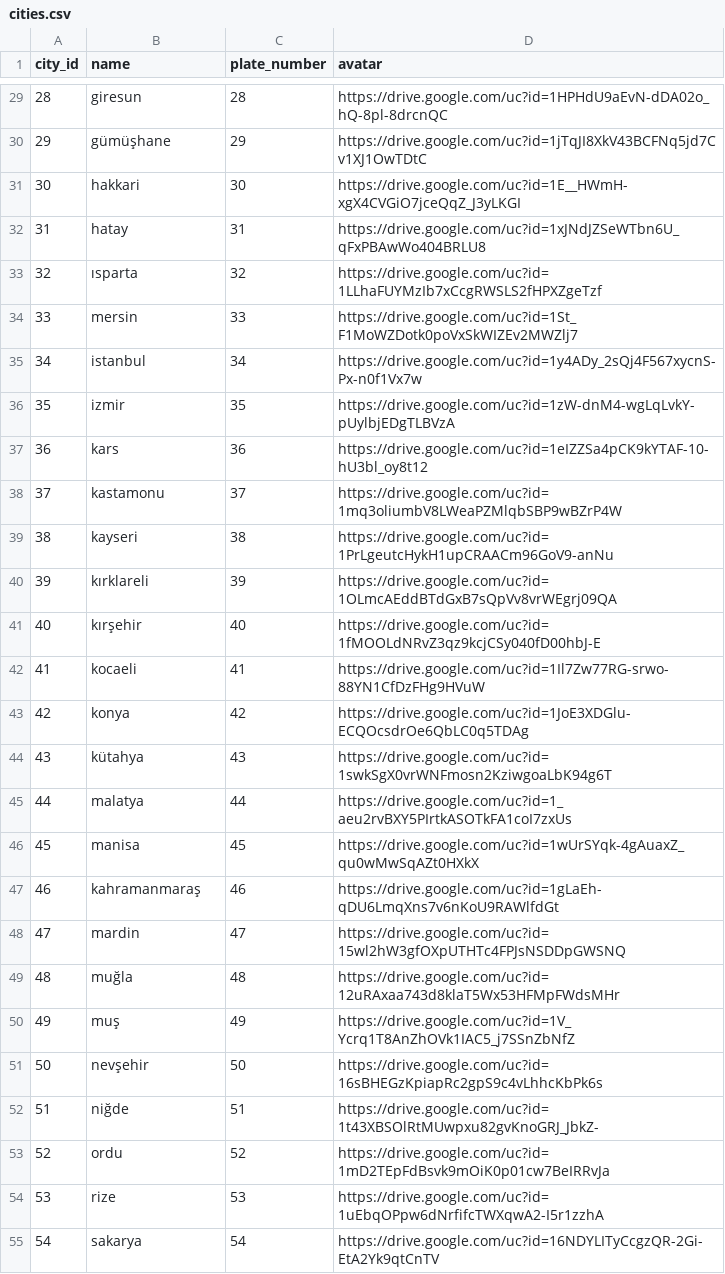
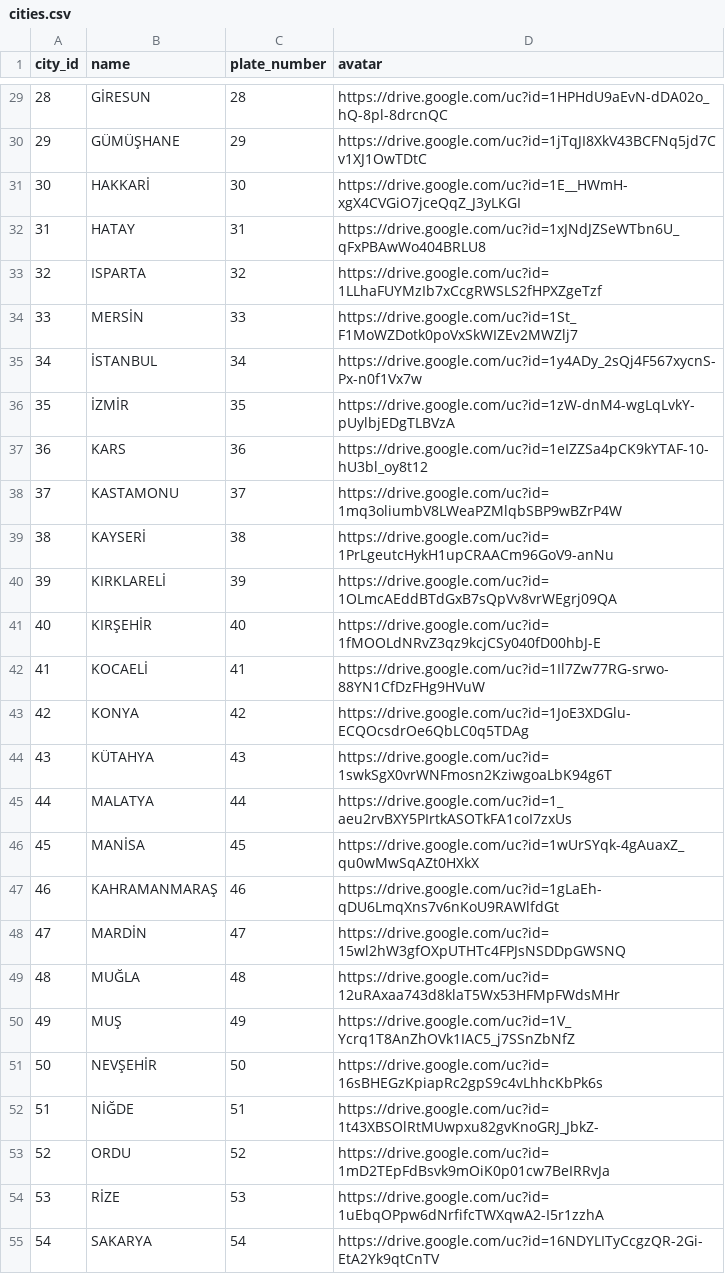
Before and after one commit to overfatih/knowledgebox, a CSV file: app/src/main/assets/cities.csv, drawn as a sheet; only a part is shown, gaps mark what is left out; the diff covers the shown part only.

```diff
--- a/app/src/main/assets/cities.csv
+++ b/app/src/main/assets/cities.csv
@@ -29,27 +29,27 @@
-28;giresun;28;https://drive.google.com/uc?id=1HPHdU9aEvN-dDA02o_hQ-8pl-8drcnQC
-29;gümüşhane;29;https://drive.google.com/uc?id=1jTqJI8XkV43BCFNq5jd7Cv1XJ1OwTDtC
-30;hakkari;30;https://drive.google.com/uc?id=1E__HWmH-xgX4CVGiO7jceQqZ_J3yLKGI
-31;hatay;31;https://drive.google.com/uc?id=1xJNdJZSeWTbn6U_qFxPBAwWo404BRLU8
-32;ısparta;32;https://drive.google.com/uc?id=1LLhaFUYMzIb7xCcgRWSLS2fHPXZgeTzf
-33;mersin;33;https://drive.google.com/uc?id=1St_F1MoWZDotk0poVxSkWIZEv2MWZlj7
-34;istanbul;34;https://drive.google.com/uc?id=1y4ADy_2sQj4F567xycnS-Px-n0f1Vx7w
-35;izmir;35;https://drive.google.com/uc?id=1zW-dnM4-wgLqLvkY-pUylbjEDgTLBVzA
-36;kars;36;https://drive.google.com/uc?id=1eIZZSa4pCK9kYTAF-10-hU3bl_oy8t12
-37;kastamonu;37;https://drive.google.com/uc?id=1mq3oliumbV8LWeaPZMlqbSBP9wBZrP4W
-38;kayseri;38;https://drive.google.com/uc?id=1PrLgeutcHykH1upCRAACm96GoV9-anNu
-39;kırklareli;39;https://drive.google.com/uc?id=1OLmcAEddBTdGxB7sQpVv8vrWEgrj09QA
-40;kırşehir;40;https://drive.google.com/uc?id=1fMOOLdNRvZ3qz9kcjCSy040fD00hbJ-E
-41;kocaeli;41;https://drive.google.com/uc?id=1Il7Zw77RG-srwo-88YN1CfDzFHg9HVuW
-42;konya;42;https://drive.google.com/uc?id=1JoE3XDGlu-ECQOcsdrOe6QbLC0q5TDAg
-43;kütahya;43;https://drive.google.com/uc?id=1swkSgX0vrWNFmosn2KziwgoaLbK94g6T
-44;malatya;44;https://drive.google.com/uc?id=1_aeu2rvBXY5PIrtkASOTkFA1coI7zxUs
-45;manisa;45;https://drive.google.com/uc?id=1wUrSYqk-4gAuaxZ_qu0wMwSqAZt0HXkX
-46;kahramanmaraş;46;https://drive.google.com/uc?id=1gLaEh-qDU6LmqXns7v6nKoU9RAWlfdGt
-47;mardin;47;https://drive.google.com/uc?id=15wl2hW3gfOXpUTHTc4FPJsNSDDpGWSNQ
-48;muğla;48;https://drive.google.com/uc?id=12uRAxaa743d8klaT5Wx53HFMpFWdsMHr
-49;muş;49;https://drive.google.com/uc?id=1V_Ycrq1T8AnZhOVk1IAC5_j7SSnZbNfZ
-50;nevşehir;50;https://drive.google.com/uc?id=16sBHEGzKpiapRc2gpS9c4vLhhcKbPk6s
-51;niğde;51;https://drive.google.com/uc?id=1t43XBSOlRtMUwpxu82gvKnoGRJ_JbkZ-
-52;ordu;52;https://drive.google.com/uc?id=1mD2TEpFdBsvk9mOiK0p01cw7BeIRRvJa
-53;rize;53;https://drive.google.com/uc?id=1uEbqOPpw6dNrfifcTWXqwA2-I5r1zzhA
-54;sakarya;54;https://drive.google.com/uc?id=16NDYLITyCcgzQR-2Gi-EtA2Yk9qtCnTV
+28;GİRESUN;28;https://drive.google.com/uc?id=1HPHdU9aEvN-dDA02o_hQ-8pl-8drcnQC
+29;GÜMÜŞHANE;29;https://drive.google.com/uc?id=1jTqJI8XkV43BCFNq5jd7Cv1XJ1OwTDtC
+30;HAKKARİ;30;https://drive.google.com/uc?id=1E__HWmH-xgX4CVGiO7jceQqZ_J3yLKGI
+31;HATAY;31;https://drive.google.com/uc?id=1xJNdJZSeWTbn6U_qFxPBAwWo404BRLU8
+32;ISPARTA;32;https://drive.google.com/uc?id=1LLhaFUYMzIb7xCcgRWSLS2fHPXZgeTzf
+33;MERSİN;33;https://drive.google.com/uc?id=1St_F1MoWZDotk0poVxSkWIZEv2MWZlj7
+34;İSTANBUL;34;https://drive.google.com/uc?id=1y4ADy_2sQj4F567xycnS-Px-n0f1Vx7w
+35;İZMİR;35;https://drive.google.com/uc?id=1zW-dnM4-wgLqLvkY-pUylbjEDgTLBVzA
+36;KARS;36;https://drive.google.com/uc?id=1eIZZSa4pCK9kYTAF-10-hU3bl_oy8t12
+37;KASTAMONU;37;https://drive.google.com/uc?id=1mq3oliumbV8LWeaPZMlqbSBP9wBZrP4W
+38;KAYSERİ;38;https://drive.google.com/uc?id=1PrLgeutcHykH1upCRAACm96GoV9-anNu
+39;KIRKLARELİ;39;https://drive.google.com/uc?id=1OLmcAEddBTdGxB7sQpVv8vrWEgrj09QA
+40;KIRŞEHİR;40;https://drive.google.com/uc?id=1fMOOLdNRvZ3qz9kcjCSy040fD00hbJ-E
+41;KOCAELİ;41;https://drive.google.com/uc?id=1Il7Zw77RG-srwo-88YN1CfDzFHg9HVuW
+42;KONYA;42;https://drive.google.com/uc?id=1JoE3XDGlu-ECQOcsdrOe6QbLC0q5TDAg
+43;KÜTAHYA;43;https://drive.google.com/uc?id=1swkSgX0vrWNFmosn2KziwgoaLbK94g6T
+44;MALATYA;44;https://drive.google.com/uc?id=1_aeu2rvBXY5PIrtkASOTkFA1coI7zxUs
+45;MANİSA;45;https://drive.google.com/uc?id=1wUrSYqk-4gAuaxZ_qu0wMwSqAZt0HXkX
+46;KAHRAMANMARAŞ;46;https://drive.google.com/uc?id=1gLaEh-qDU6LmqXns7v6nKoU9RAWlfdGt
+47;MARDİN;47;https://drive.google.com/uc?id=15wl2hW3gfOXpUTHTc4FPJsNSDDpGWSNQ
+48;MUĞLA;48;https://drive.google.com/uc?id=12uRAxaa743d8klaT5Wx53HFMpFWdsMHr
+49;MUŞ;49;https://drive.google.com/uc?id=1V_Ycrq1T8AnZhOVk1IAC5_j7SSnZbNfZ
+50;NEVŞEHİR;50;https://drive.google.com/uc?id=16sBHEGzKpiapRc2gpS9c4vLhhcKbPk6s
+51;NİĞDE;51;https://drive.google.com/uc?id=1t43XBSOlRtMUwpxu82gvKnoGRJ_JbkZ-
+52;ORDU;52;https://drive.google.com/uc?id=1mD2TEpFdBsvk9mOiK0p01cw7BeIRRvJa
+53;RİZE;53;https://drive.google.com/uc?id=1uEbqOPpw6dNrfifcTWXqwA2-I5r1zzhA
+54;SAKARYA;54;https://drive.google.com/uc?id=16NDYLITyCcgzQR-2Gi-EtA2Yk9qtCnTV
```
Also changed, not shown: 54 edited cells elsewhere in this file, app/src/main/assets/city_detail.csv, 11 other files.
